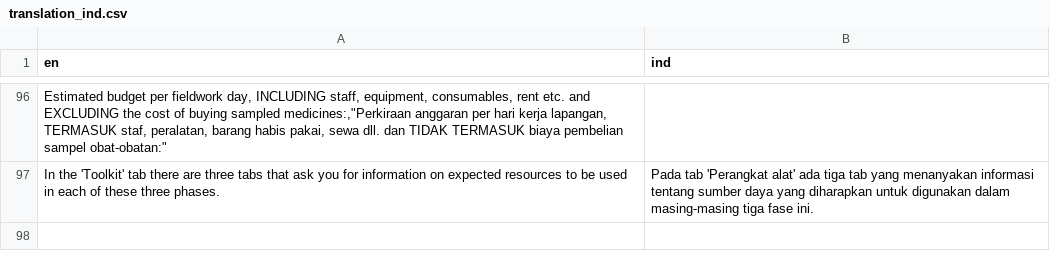
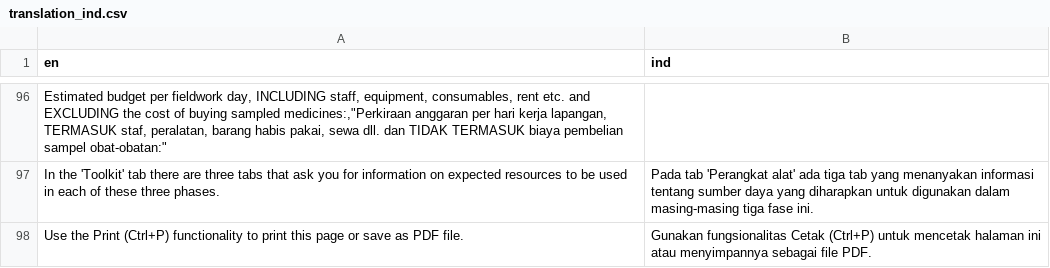
Before and after one commit to mrc-ide/starmeds, a CSV file: translation_ind.csv, drawn as a sheet; only a part is shown, gaps mark what is left out; the diff names each change by its address in the sheet, - before the commit and + after, or states it on an @@ line.

Commit message:
Add files via upload
small update to add ctrl+p instructions

```diff
--- a/translation_ind.csv
+++ b/translation_ind.csv
+row 98: Use the Print (Ctrl+P) functionality to print this page or save as PDF file. | Gunakan fungsionalitas Cetak (Ctrl+P) untuk mencetak halaman ini atau menyimpannya sebagai file PDF.
```
Also changed, not shown: 1 other file.
